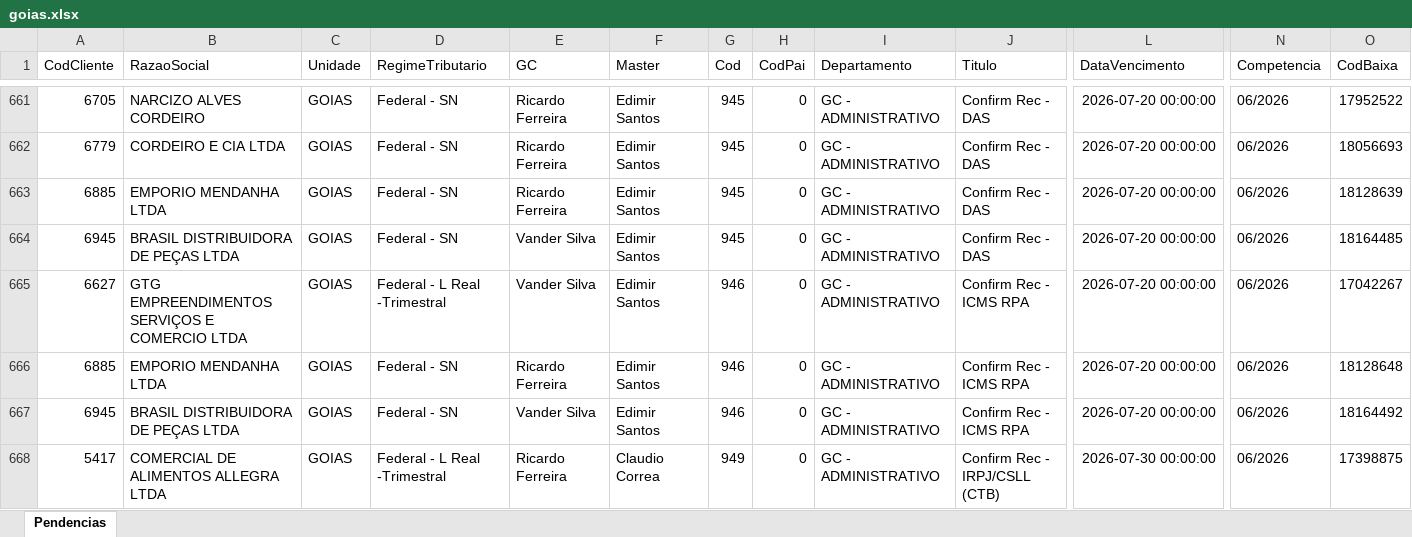
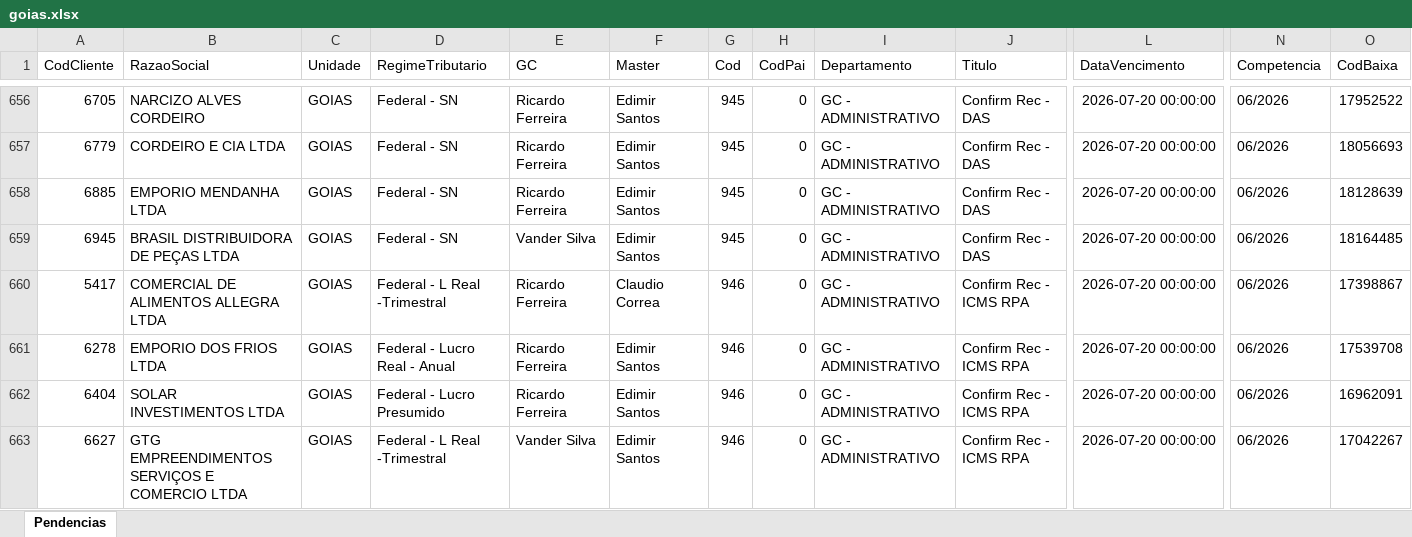
Before and after one commit to willianemanoel/Portal-das-tarefas-teste-, an Excel workbook: dados/base/goias.xlsx, sheet Pendencias, drawn as a sheet; only a part is shown, gaps mark what is left out; the shorter side is filled out with more unchanged rows; values as stored, in another font and other column widths than the file's, no borders; rows hold the shown columns only; the diff covers the shown part only; the diff names each change by its address in the sheet, - before the commit and + after, or states it on an @@ line.

```diff
--- a/dados/base/goias.xlsx (sheet Pendencias)
+++ b/dados/base/goias.xlsx (sheet Pendencias)
+row 660: 5417 | COMERCIAL DE ALIMENTOS ALLEGRA LTDA | GOIAS | Federal - L Real -Trimestral | Ricardo Ferreira | Claudio Correa | 946 | 0 | GC - ADMINISTRATIVO | Confirm Rec - ICMS RPA | 2026-07-20 00:00:00 | 06/2026 | 17398867
+row 661: 6278 | EMPORIO DOS FRIOS LTDA | GOIAS | Federal - Lucro Real - Anual | Ricardo Ferreira | Edimir Santos | 946 | 0 | GC - ADMINISTRATIVO | Confirm Rec - ICMS RPA | 2026-07-20 00:00:00 | 06/2026 | 17539708
+row 662: 6404 | SOLAR INVESTIMENTOS LTDA | GOIAS | Federal - Lucro Presumido | Ricardo Ferreira | Edimir Santos | 946 | 0 | GC - ADMINISTRATIVO | Confirm Rec - ICMS RPA | 2026-07-20 00:00:00 | 06/2026 | 16962091
```
Also changed, not shown: 5 added rows and 8 removed rows elsewhere in this sheet, dados/base/santos.xlsx, 1 other file.
